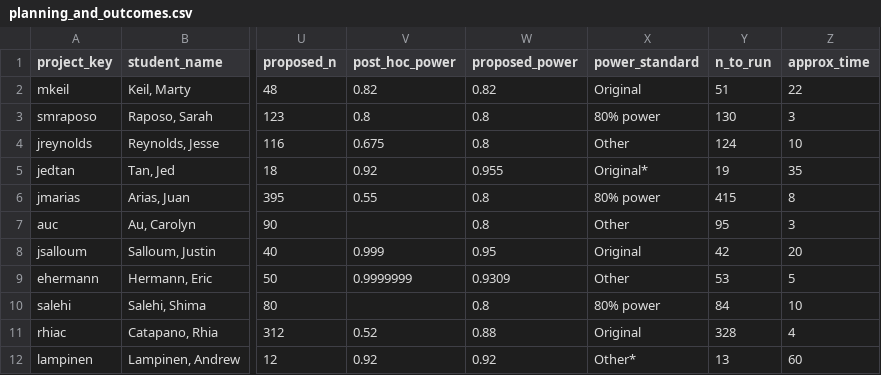
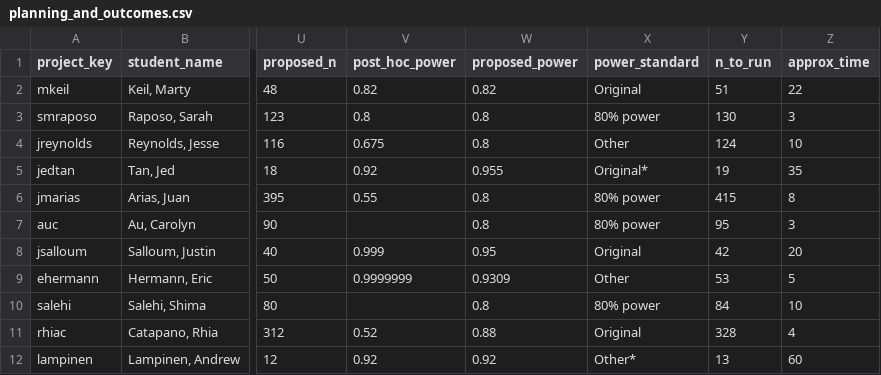
Before and after one commit to StanfordPsych254/replication_project, a CSV file: data/planning_and_outcomes.csv, drawn as a sheet; only a part is shown, gaps mark what is left out; the diff names each change by its address in the sheet, - before the commit and + after, or states it on an @@ line.

Commit message:
main text final pass

```diff
--- a/data/planning_and_outcomes.csv
+++ b/data/planning_and_outcomes.csv
-X7 (power_standard): Other
+X7 (power_standard): 80% power
```
Also changed, not shown: 2 other files.
